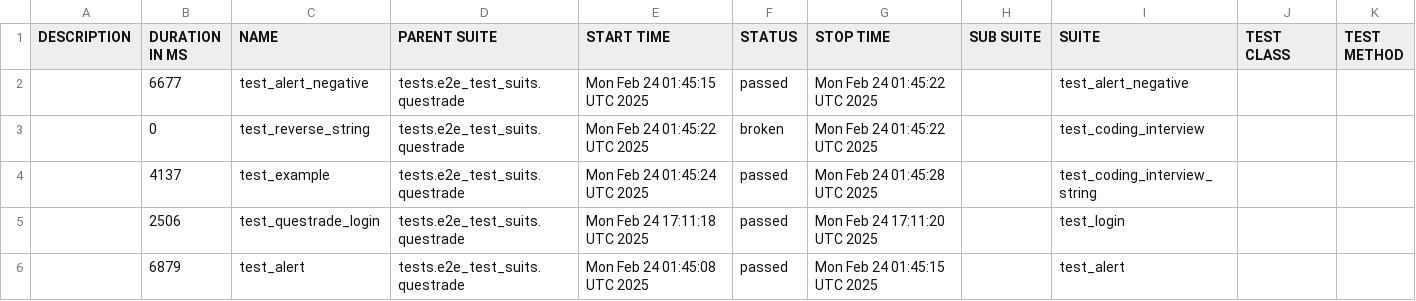
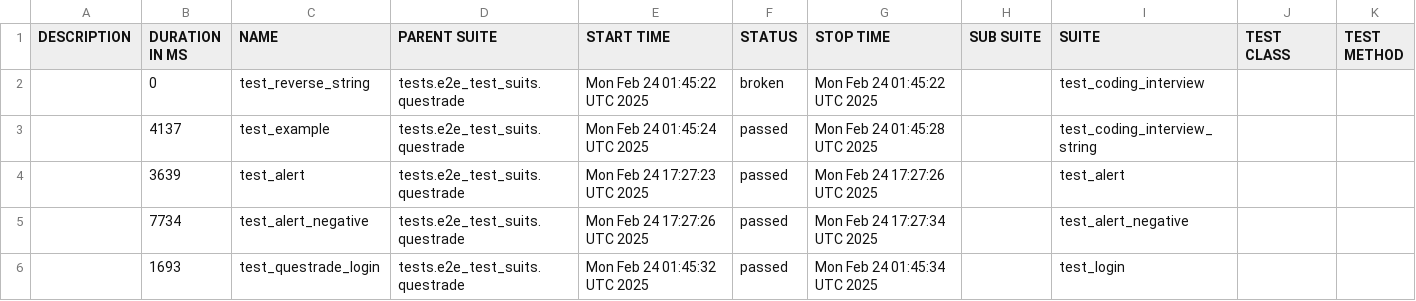
Before and after one commit to dakai-wei/interview, a CSV file: data/suites.csv, drawn as a sheet.

```diff
--- a/data/suites.csv
+++ b/data/suites.csv
@@ -1,6 +1,6 @@
 "DESCRIPTION","DURATION IN MS","NAME","PARENT SUITE","START TIME","STATUS","STOP TIME","SUB SUITE","SUITE","TEST CLASS","TEST METHOD"
-"","6677","test_alert_negative","tests.e2e_test_suits.questrade","Mon Feb 24 01:45:15 UTC 2025","passed","Mon Feb 24 01:45:22 UTC 2025","","test_alert_negative","",""
 "","0","test_reverse_string","tests.e2e_test_suits.questrade","Mon Feb 24 01:45:22 UTC 2025","broken","Mon Feb 24 01:45:22 UTC 2025","","test_coding_interview","",""
 "","4137","test_example","tests.e2e_test_suits.questrade","Mon Feb 24 01:45:24 UTC 2025","passed","Mon Feb 24 01:45:28 UTC 2025","","test_coding_interview_string","",""
-"","2506","test_questrade_login","tests.e2e_test_suits.questrade","Mon Feb 24 17:11:18 UTC 2025","passed","Mon Feb 24 17:11:20 UTC 2025","","test_login","",""
-"","6879","test_alert","tests.e2e_test_suits.questrade","Mon Feb 24 01:45:08 UTC 2025","passed","Mon Feb 24 01:45:15 UTC 2025","","test_alert","",""
+"","3639","test_alert","tests.e2e_test_suits.questrade","Mon Feb 24 17:27:23 UTC 2025","passed","Mon Feb 24 17:27:26 UTC 2025","","test_alert","",""
+"","7734","test_alert_negative","tests.e2e_test_suits.questrade","Mon Feb 24 17:27:26 UTC 2025","passed","Mon Feb 24 17:27:34 UTC 2025","","test_alert_negative","",""
+"","1693","test_questrade_login","tests.e2e_test_suits.questrade","Mon Feb 24 01:45:32 UTC 2025","passed","Mon Feb 24 01:45:34 UTC 2025","","test_login","",""
```
Also changed, not shown: 36 other files.
